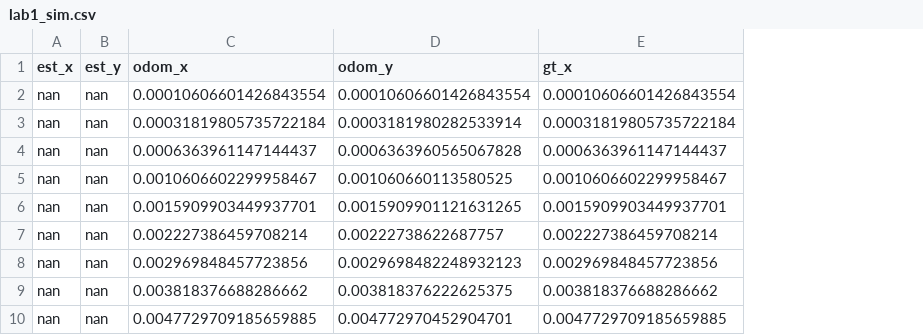
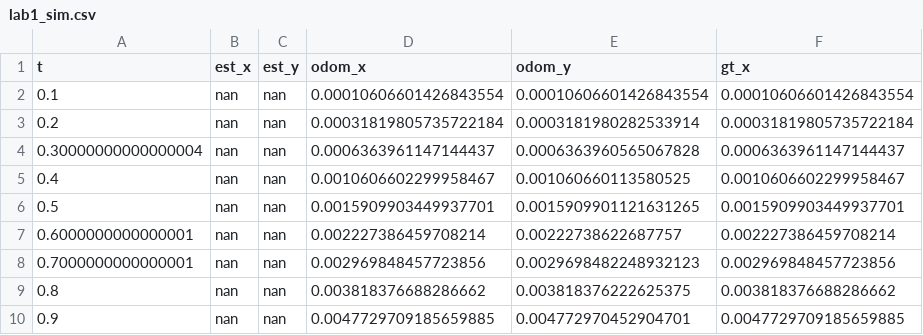
Before and after one commit to Davwado/sphero-monash-student, a CSV file: logs/lab1_sim.csv, drawn as a sheet; only a part is shown; the diff names each change by its address in the sheet, - before the commit and + after, or states it on an @@ line.

Commit message:
Fixed robot speed (i think)

```diff
--- a/logs/lab1_sim.csv
+++ b/logs/lab1_sim.csv
+column A (t), rows 2-10: 0.1 | 0.2 | 0.30000000000000004 | 0.4 | 0.5 | 0.6000000000000001 | 0.7000000000000001 | 0.8 | 0.9
```
Also changed, not shown: 6 other files.
